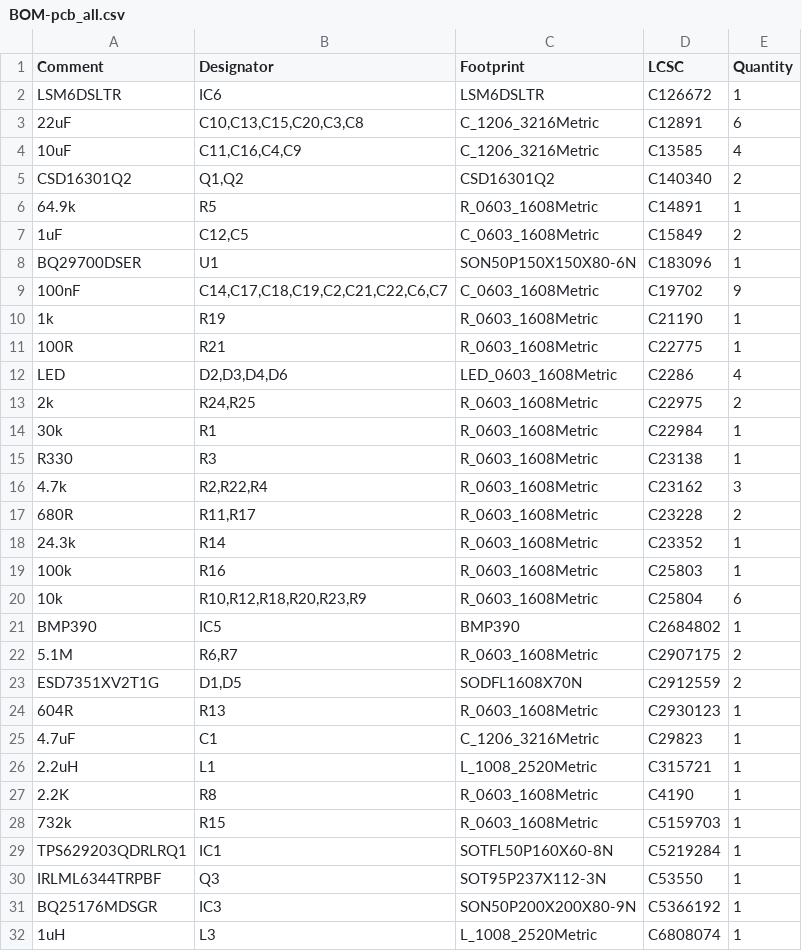
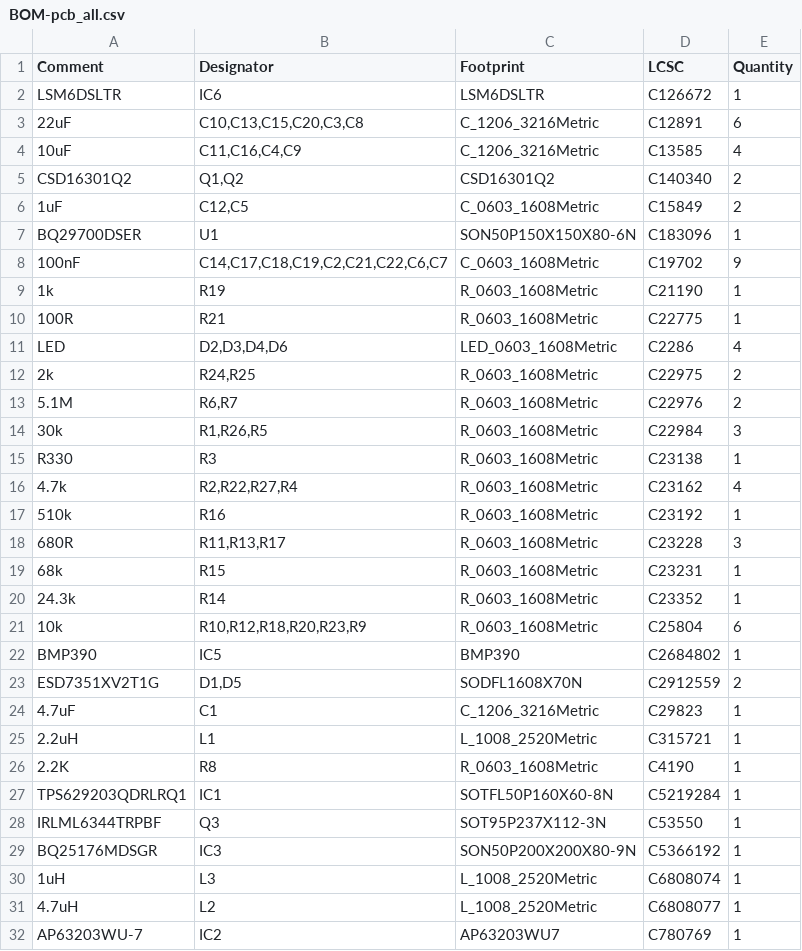
Before and after one commit to legitOrganisation/project_tripcharm, a CSV file: elec/pcb_all/jlcpcb/production_files/BOM-pcb_all.csv, drawn as a sheet; only a part is shown; the shorter side is filled out with more unchanged rows; the diff covers the shown part only.

```diff
--- a/elec/pcb_all/jlcpcb/production_files/BOM-pcb_all.csv
+++ b/elec/pcb_all/jlcpcb/production_files/BOM-pcb_all.csv
@@ -5,3 +5,2 @@ LSM6DSLTR,IC6,LSM6DSLTR,C126672,1
 CSD16301Q2,"Q1,Q2",CSD16301Q2,C140340,2
-64.9k,R5,R_0603_1608Metric,C14891,1
 1uF,"C12,C5",C_0603_1608Metric,C15849,2
@@ -13,13 +12,13 @@ LED,"D2,D3,D4,D6",LED_0603_1608Metric,C2286,4
 2k,"R24,R25",R_0603_1608Metric,C22975,2
-30k,R1,R_0603_1608Metric,C22984,1
+5.1M,"R6,R7",R_0603_1608Metric,C22976,2
+30k,"R1,R26,R5",R_0603_1608Metric,C22984,3
 R330,R3,R_0603_1608Metric,C23138,1
-4.7k,"R2,R22,R4",R_0603_1608Metric,C23162,3
-680R,"R11,R17",R_0603_1608Metric,C23228,2
+4.7k,"R2,R22,R27,R4",R_0603_1608Metric,C23162,4
+510k,R16,R_0603_1608Metric,C23192,1
+680R,"R11,R13,R17",R_0603_1608Metric,C23228,3
+68k,R15,R_0603_1608Metric,C23231,1
 24.3k,R14,R_0603_1608Metric,C23352,1
-100k,R16,R_0603_1608Metric,C25803,1
 10k,"R10,R12,R18,R20,R23,R9",R_0603_1608Metric,C25804,6
 BMP390,IC5,BMP390,C2684802,1
-5.1M,"R6,R7",R_0603_1608Metric,C2907175,2
 ESD7351XV2T1G,"D1,D5",SODFL1608X70N,C2912559,2
-604R,R13,R_0603_1608Metric,C2930123,1
 4.7uF,C1,C_1206_3216Metric,C29823,1
@@ -27,3 +26,2 @@ ESD7351XV2T1G,"D1,D5",SODFL1608X70N,C2912559,2
 2.2K,R8,R_0603_1608Metric,C4190,1
-732k,R15,R_0603_1608Metric,C5159703,1
 TPS629203QDRLRQ1,IC1,SOTFL50P160X60-8N,C5219284,1
```
Also changed, not shown: 13 removed rows elsewhere in this file, elec/pcb_all/jlcpcb/production_files/CPL-pcb_all.csv, 25 other files.
